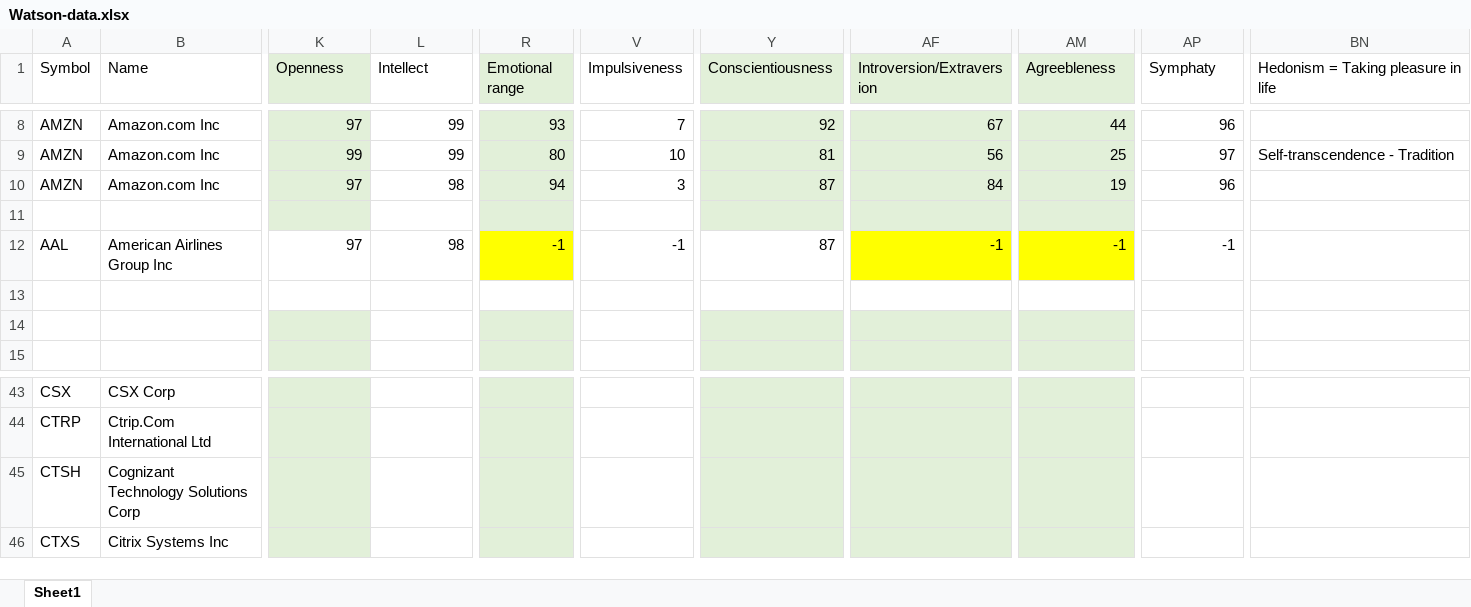
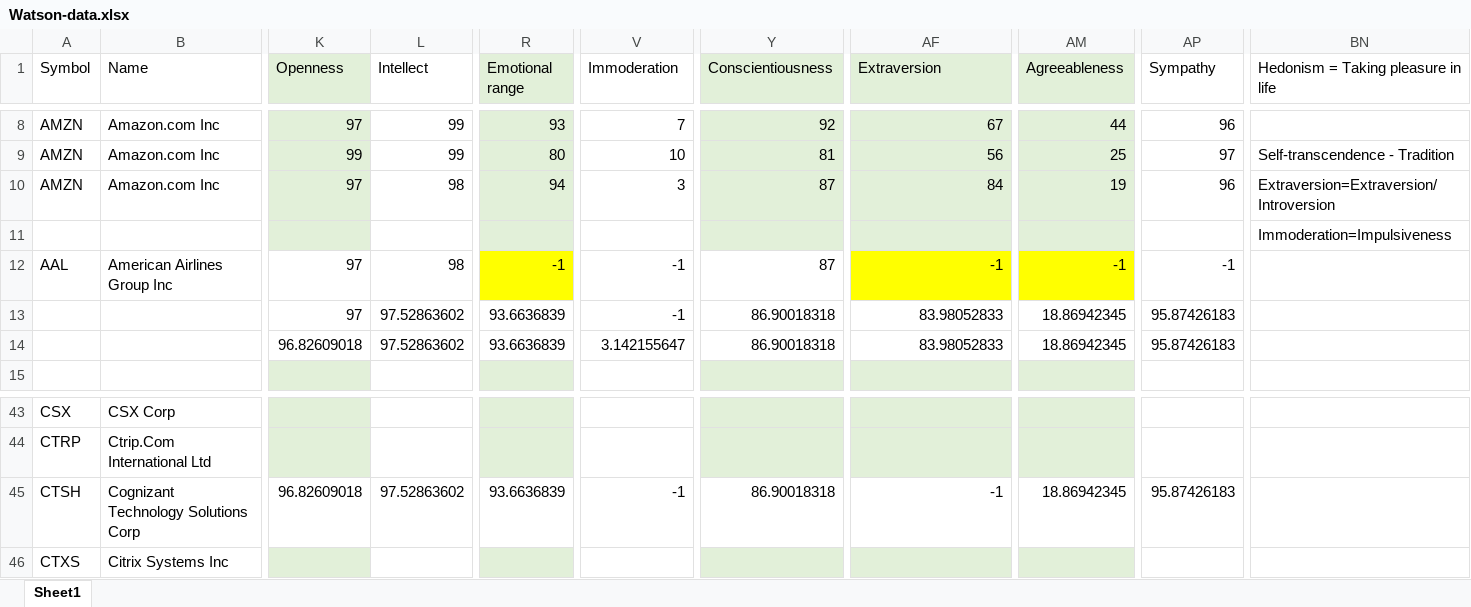
Before and after one commit to himanshu8garg/personality_insights_ibm_watson, an Excel workbook: Watson-data.xlsx, sheet Sheet1, drawn as a sheet; only a part is shown, gaps mark what is left out; values as stored, in another font and other column widths than the file's, no borders; removed rows and columns are numbered as before the commit, all else as after; rows hold the shown columns only; the diff names each change by its address in the sheet, - before the commit and + after, or states it on an @@ line.

Commit message:
Added additional columns

```diff
--- a/Watson-data.xlsx (sheet Sheet1)
+++ b/Watson-data.xlsx (sheet Sheet1)
-V1: Impulsiveness
+V1: Immoderation
-AF1: Introversion/Extraversion
+AF1: Extraversion
-AM1: Agreebleness
+AM1: Agreeableness
-AP1: Symphaty
+AP1: Sympathy
-BN10: (empty)
+BN10: Extraversion=Extraversion/Introversion
-BN11: (empty)
+BN11: Immoderation=Impulsiveness
-row 13: (empty)
+row 13:  |  | 97 | 97.52863602 | 93.6636839 | -1 | 86.90018318 | 83.98052833 | 18.86942345 | 95.87426183
-row 14: (empty)
+row 14:  |  | 96.82609018 | 97.52863602 | 93.6636839 | 3.142155647 | 86.90018318 | 83.98052833 | 18.86942345 | 95.87426183
-K14 fill: #E2F0D9
+K14 fill: none
-R14 fill: #E2F0D9
+R14 fill: none
-Y14 fill: #E2F0D9
+Y14 fill: none
-AF14 fill: #E2F0D9
+AF14 fill: none
-AM14 fill: #E2F0D9
+AM14 fill: none
-row 45: CTSH | Cognizant Technology Solutions Corp
+row 45: CTSH | Cognizant Technology Solutions Corp | 96.82609018 | 97.52863602 | 93.6636839 | -1 | 86.90018318 | -1 | 18.86942345 | 95.87426183
```
Also changed, not shown: 2 other files.
